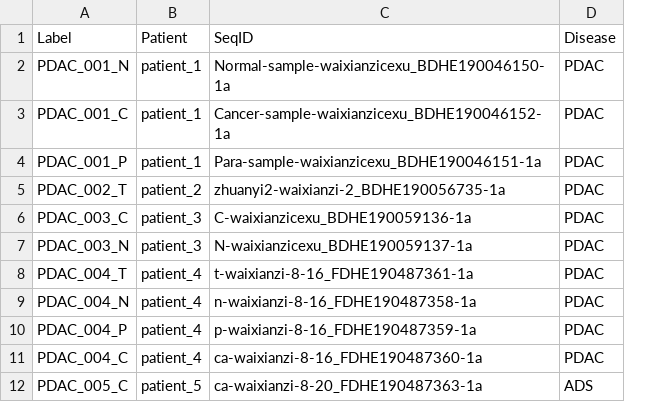
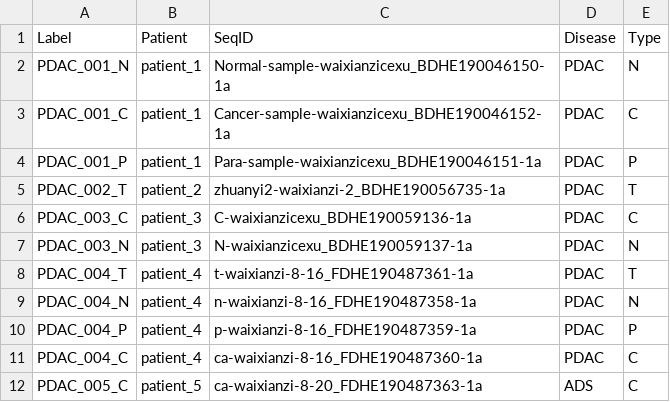
Before and after one commit to zhou-ran/workflows, a CSV file: DNASeq/WES/meta.csv, drawn as a sheet; only a part is shown; the diff names each change by its address in the sheet, - before the commit and + after, or states it on an @@ line.

```diff
--- a/DNASeq/WES/meta.csv
+++ b/DNASeq/WES/meta.csv
+column E (Type), rows 2-12: N | C | P | T | C | N | T | N | P | C | C
```
Also changed, not shown: 4 other files.
